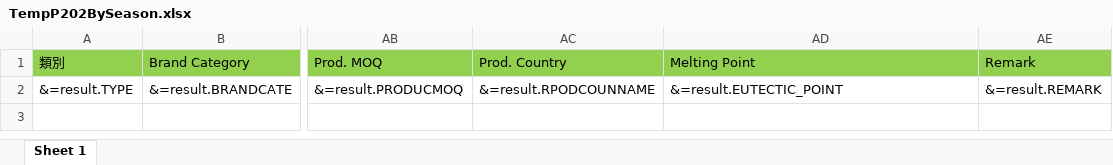
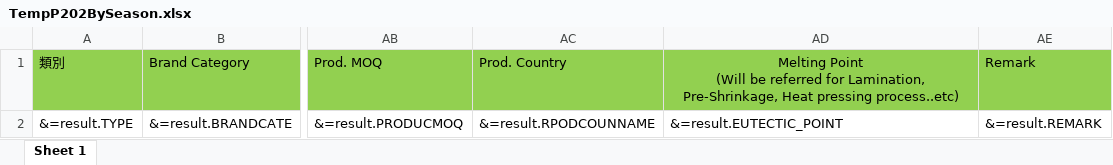
Before and after one commit to tmac2236/DKS, an Excel workbook: DKS-API/Resources/Template/TempP202BySeason.xlsx, sheet Sheet 1, drawn as a sheet; only a part is shown, gaps mark what is left out; values as stored, in another font and other column widths than the file's, no borders; ↵ is a line break in a cell; the diff names each change by its address in the sheet, - before the commit and + after, or states it on an @@ line.

```diff
--- a/DKS-API/Resources/Template/TempP202BySeason.xlsx (sheet Sheet 1)
+++ b/DKS-API/Resources/Template/TempP202BySeason.xlsx (sheet Sheet 1)
-AD1: Melting Point
+AD1: Melting Point ↵ (Will be referred for Lamination, Pre-Shrinkage, Heat pressing process..etc)
-AD1 alignment: left
+AD1 alignment: center
```
Also changed, not shown: 4 other files.
